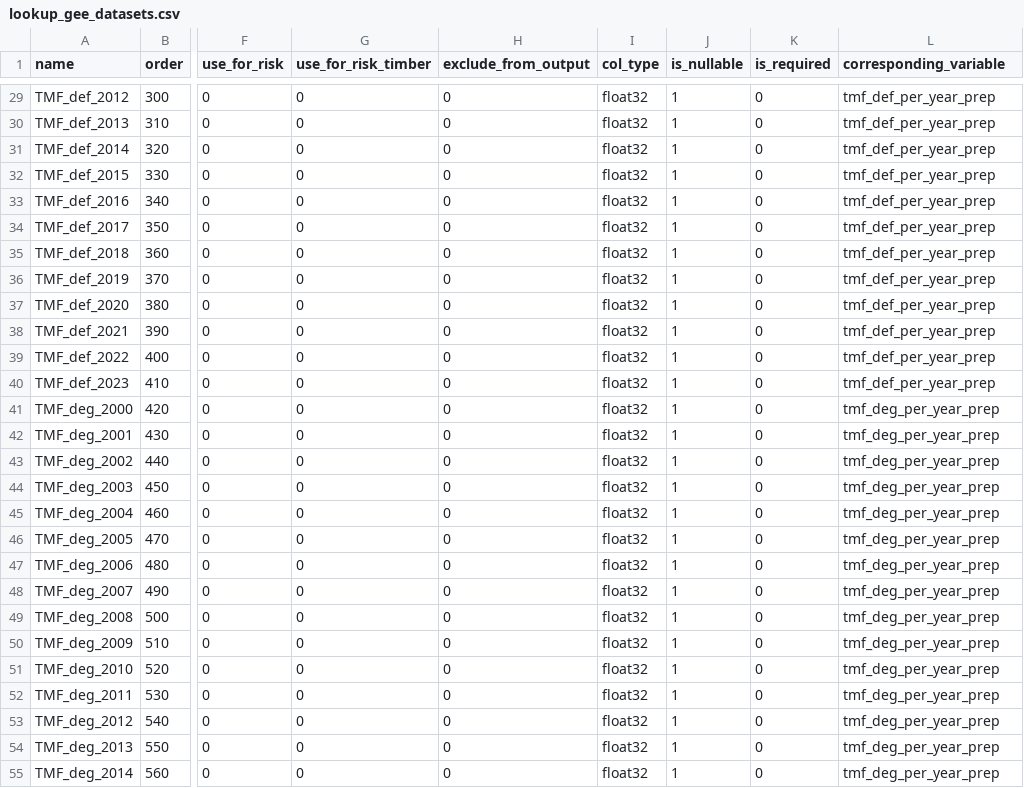
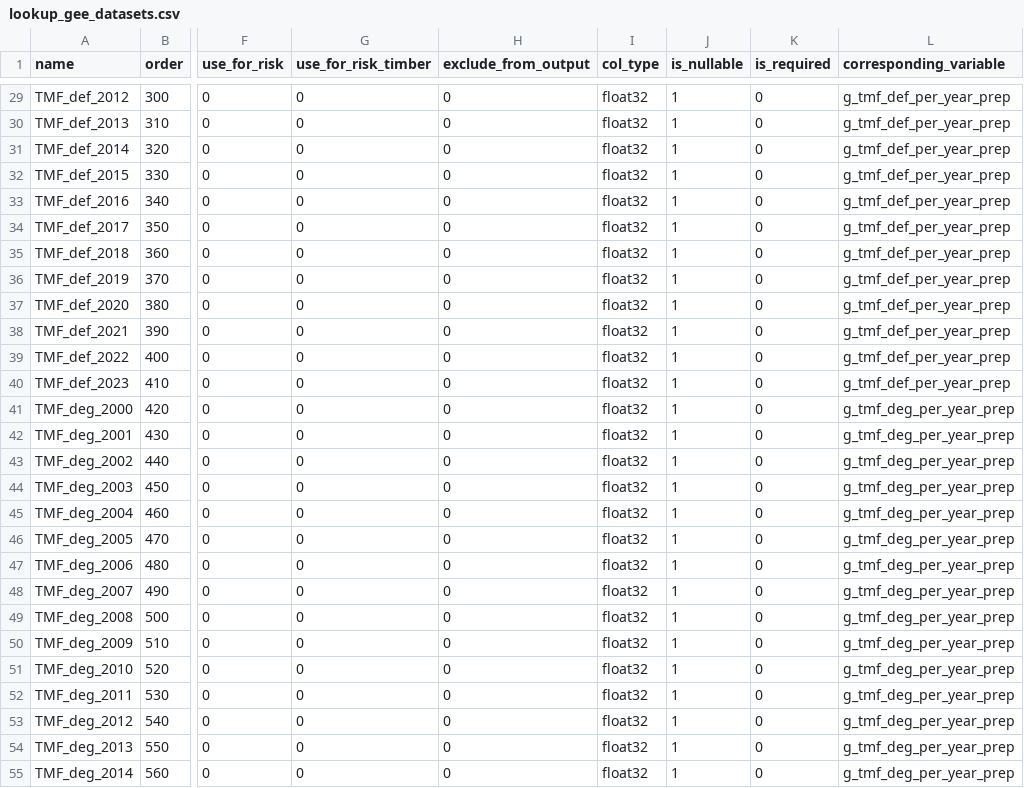
Before and after one commit to forestdatapartnership/whisp, a CSV file: src/openforis_whisp/parameters/lookup_gee_datasets.csv, drawn as a sheet; only a part is shown, gaps mark what is left out; the diff covers the shown part only; the diff names each change by its address in the sheet, - before the commit and + after, or states it on an @@ line.

```diff
--- a/src/openforis_whisp/parameters/lookup_gee_datasets.csv
+++ b/src/openforis_whisp/parameters/lookup_gee_datasets.csv
-L29:L40 (corresponding_variable): tmf_def_per_year_prep
+L29:L40 (corresponding_variable): g_tmf_def_per_year_prep
-L41:L55 (corresponding_variable): tmf_deg_per_year_prep
+L41:L55 (corresponding_variable): g_tmf_deg_per_year_prep
```
Also changed, not shown: 1 added row and 142 edited cells elsewhere in this file, 4 other files.
